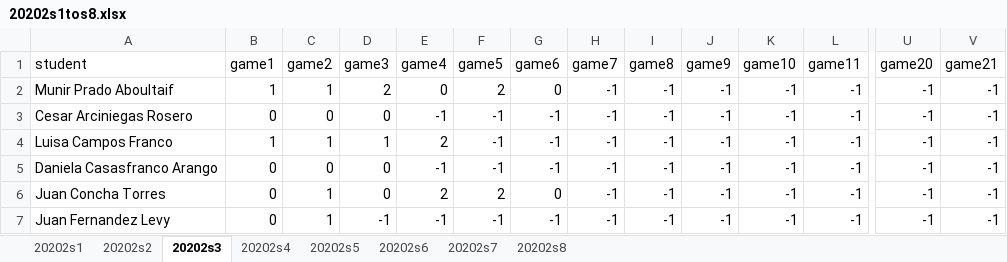
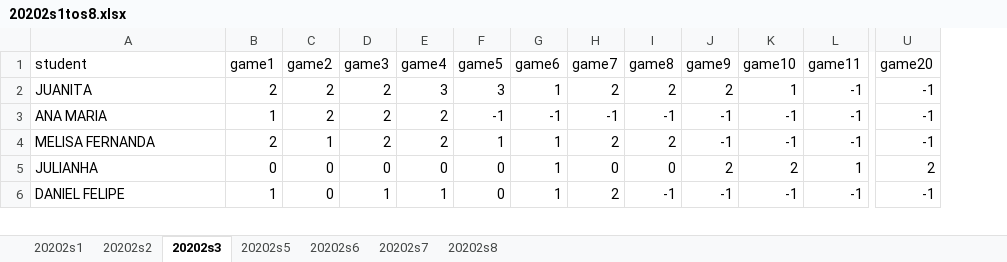
Before and after one commit to Baronco/data_text, an Excel workbook: 20202s1tos8.xlsx, sheet 20202s3, drawn as a sheet; only a part is shown, gaps mark what is left out; values as stored, in another font and other column widths than the file's, no borders; conditional formats not drawn; removed rows and columns are numbered as before the commit, all else as after; rows hold the shown columns only; the diff covers the shown part only; the diff names each change by its address in the sheet, - before the commit and + after, or states it on an @@ line.

```diff
--- a/20202s1tos8.xlsx (sheet 20202s3)
+++ b/20202s1tos8.xlsx (sheet 20202s3)
-sheet tab: 20202s4
-column V (game21), row 2: -1; row 4: -1; rows 6-7: -1 | -1
-A2 (student): Munir Prado Aboultaif
+A2 (student): JUANITA
-B2 (game1): 1
+B2 (game1): 2
-C2 (game2): 1
+C2 (game2): 2
-E2 (game4): 0
+E2 (game4): 3
-F2 (game5): 2
+F2 (game5): 3
-G2 (game6): 0
+G2 (game6): 1
-H2 (game7): -1
+H2 (game7): 2
-I2 (game8): -1
+I2 (game8): 2
-J2 (game9): -1
+J2 (game9): 2
-K2 (game10): -1
+K2 (game10): 1
-row 3: Cesar Arciniegas Rosero | 0 | 0 | 0 | -1 | -1 | -1 | -1 | -1 | -1 | -1 | -1 | -1 | -1
-A3 (student): Luisa Campos Franco
+A3 (student): ANA MARIA
-C3 (game2): 1
+C3 (game2): 2
-D3 (game3): 1
+D3 (game3): 2
-row 5: Daniela Casasfranco Arango | 0 | 0 | 0 | -1 | -1 | -1 | -1 | -1 | -1 | -1 | -1 | -1 | -1
-A4 (student): Juan Concha Torres
+A4 (student): MELISA FERNANDA
-B4 (game1): 0
+B4 (game1): 2
-D4 (game3): 0
+D4 (game3): 2
-F4 (game5): 2
+F4 (game5): 1
-G4 (game6): 0
+G4 (game6): 1
-H4 (game7): -1
+H4 (game7): 2
-I4 (game8): -1
+I4 (game8): 2
+row 5: JULIANHA | 0 | 0 | 0 | 0 | 0 | 1 | 0 | 0 | 2 | 2 | 1 | 2
-A6 (student): Juan Fernandez Levy
+A6 (student): DANIEL FELIPE
-B6 (game1): 0
+B6 (game1): 1
-C6 (game2): 1
+C6 (game2): 0
-D6 (game3): -1
+D6 (game3): 1
-E6 (game4): -1
+E6 (game4): 1
-F6 (game5): -1
+F6 (game5): 0
-G6 (game6): -1
+G6 (game6): 1
-H6 (game7): -1
+H6 (game7): 2
```
Also changed, not shown: 1 added row, 4 removed rows and 70 edited cells elsewhere in this sheet, sheet 20202s1, sheet 20202s2, sheet 20202s7, sheet 20202s6, sheet 20202s5, sheet 20202s8, 20201s1tos8.xlsx.
